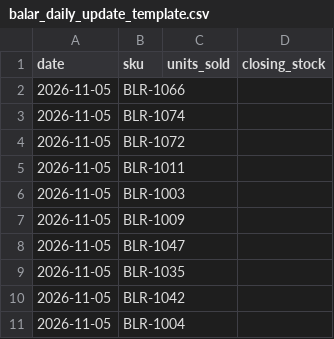
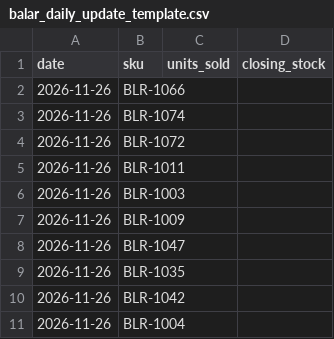
Before and after one commit to fbatman1505-HA/balar-spares, a CSV file: balar_daily_update_template.csv, drawn as a sheet.

```diff
--- a/balar_daily_update_template.csv
+++ b/balar_daily_update_template.csv
@@ -1,11 +1,11 @@
 date,sku,units_sold,closing_stock
-2026-11-05,BLR-1066,,
-2026-11-05,BLR-1074,,
-2026-11-05,BLR-1072,,
-2026-11-05,BLR-1011,,
-2026-11-05,BLR-1003,,
-2026-11-05,BLR-1009,,
-2026-11-05,BLR-1047,,
-2026-11-05,BLR-1035,,
-2026-11-05,BLR-1042,,
-2026-11-05,BLR-1004,,
+2026-11-26,BLR-1066,,
+2026-11-26,BLR-1074,,
+2026-11-26,BLR-1072,,
+2026-11-26,BLR-1011,,
+2026-11-26,BLR-1003,,
+2026-11-26,BLR-1009,,
+2026-11-26,BLR-1047,,
+2026-11-26,BLR-1035,,
+2026-11-26,BLR-1042,,
+2026-11-26,BLR-1004,,
```
Also changed, not shown: balar_purchase_history.csv, balar_quotes.csv, 1 other file.
